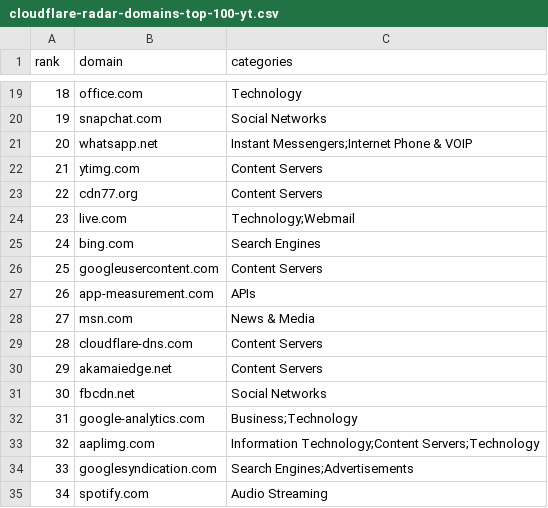
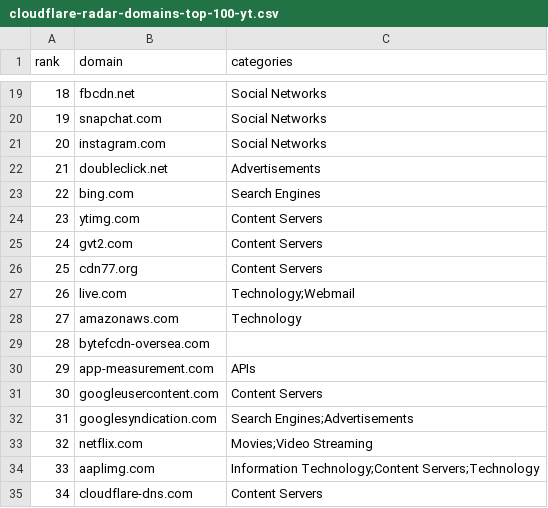
Before and after one commit to DNSet/cloudflare-radar, a CSV file: rankings/latest/cloudflare-radar-domains-top-100-yt.csv, drawn as a sheet; only a part is shown, gaps mark what is left out; the diff covers the shown part only.

```diff
--- a/rankings/latest/cloudflare-radar-domains-top-100-yt.csv
+++ b/rankings/latest/cloudflare-radar-domains-top-100-yt.csv
@@ -19,17 +19,17 @@ rank,domain,categories
-18,office.com,Technology
+18,fbcdn.net,Social Networks
 19,snapchat.com,Social Networks
-20,whatsapp.net,Instant Messengers;Internet Phone & VOIP
-21,ytimg.com,Content Servers
-22,cdn77.org,Content Servers
-23,live.com,Technology;Webmail
-24,bing.com,Search Engines
-25,googleusercontent.com,Content Servers
-26,app-measurement.com,APIs
-27,msn.com,News & Media
-28,cloudflare-dns.com,Content Servers
-29,akamaiedge.net,Content Servers
-30,fbcdn.net,Social Networks
-31,google-analytics.com,Business;Technology
-32,aaplimg.com,Information Technology;Content Servers;Technology
-33,googlesyndication.com,Search Engines;Advertisements
-34,spotify.com,Audio Streaming
+20,instagram.com,Social Networks
+21,doubleclick.net,Advertisements
+22,bing.com,Search Engines
+23,ytimg.com,Content Servers
+24,gvt2.com,Content Servers
+25,cdn77.org,Content Servers
+26,live.com,Technology;Webmail
+27,amazonaws.com,Technology
+28,bytefcdn-oversea.com,
+29,app-measurement.com,APIs
+30,googleusercontent.com,Content Servers
+31,googlesyndication.com,Search Engines;Advertisements
+32,netflix.com,Movies;Video Streaming
+33,aaplimg.com,Information Technology;Content Servers;Technology
+34,cloudflare-dns.com,Content Servers
```
Also changed, not shown: 153 edited cells elsewhere in this file, rankings/domains.csv, rankings/latest/cloudflare-radar-domains-top-100-vg.csv, 15 other files.
